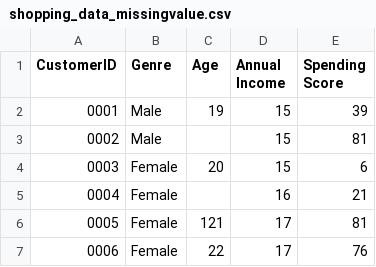
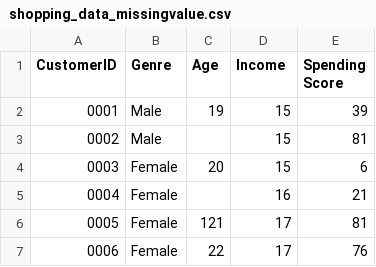
Before and after one commit to yuliapratiwi169/Statistika_Dataset, a CSV file: shopping_data_missingvalue.csv, drawn as a sheet; only a part is shown.

Commit message:
Update shopping_data_missingvalue.csv

```diff
--- a/shopping_data_missingvalue.csv
+++ b/shopping_data_missingvalue.csv
@@ -1,2 +1,2 @@
-CustomerID,Genre,Age,Annual Income ,Spending Score
+CustomerID,Genre,Age,Income ,Spending Score
 0001,Male,19,15,39
```
